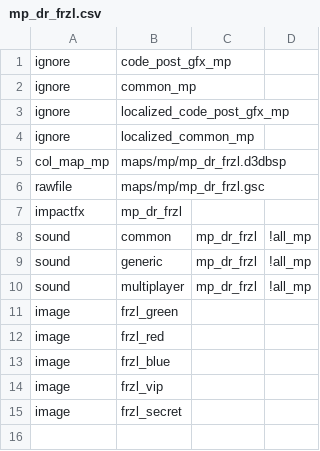
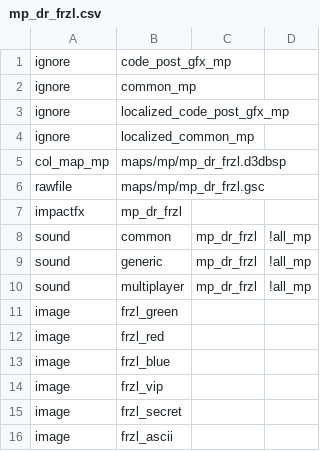
Before and after one commit to FrazzIe/mp_dr_frzl, a CSV file: zone_source/english/assetinfo/mp_dr_frzl.csv, drawn as a sheet; the diff names each change by its address in the sheet, - before the commit and + after, or states it on an @@ line.

Commit message:
add ascii texture to assetinfo

```diff
--- a/zone_source/english/assetinfo/mp_dr_frzl.csv
+++ b/zone_source/english/assetinfo/mp_dr_frzl.csv
+row 16: image | frzl_ascii
```
